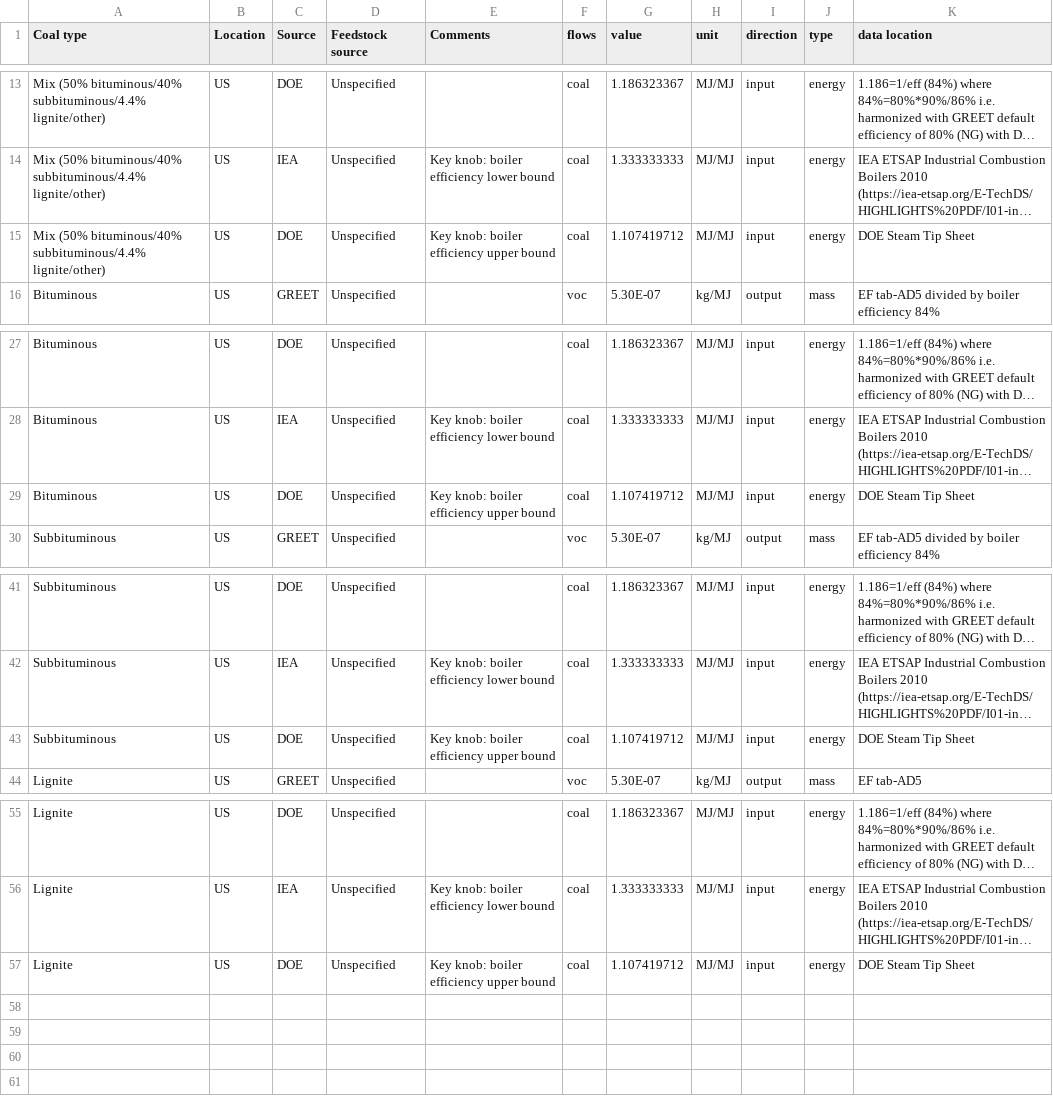
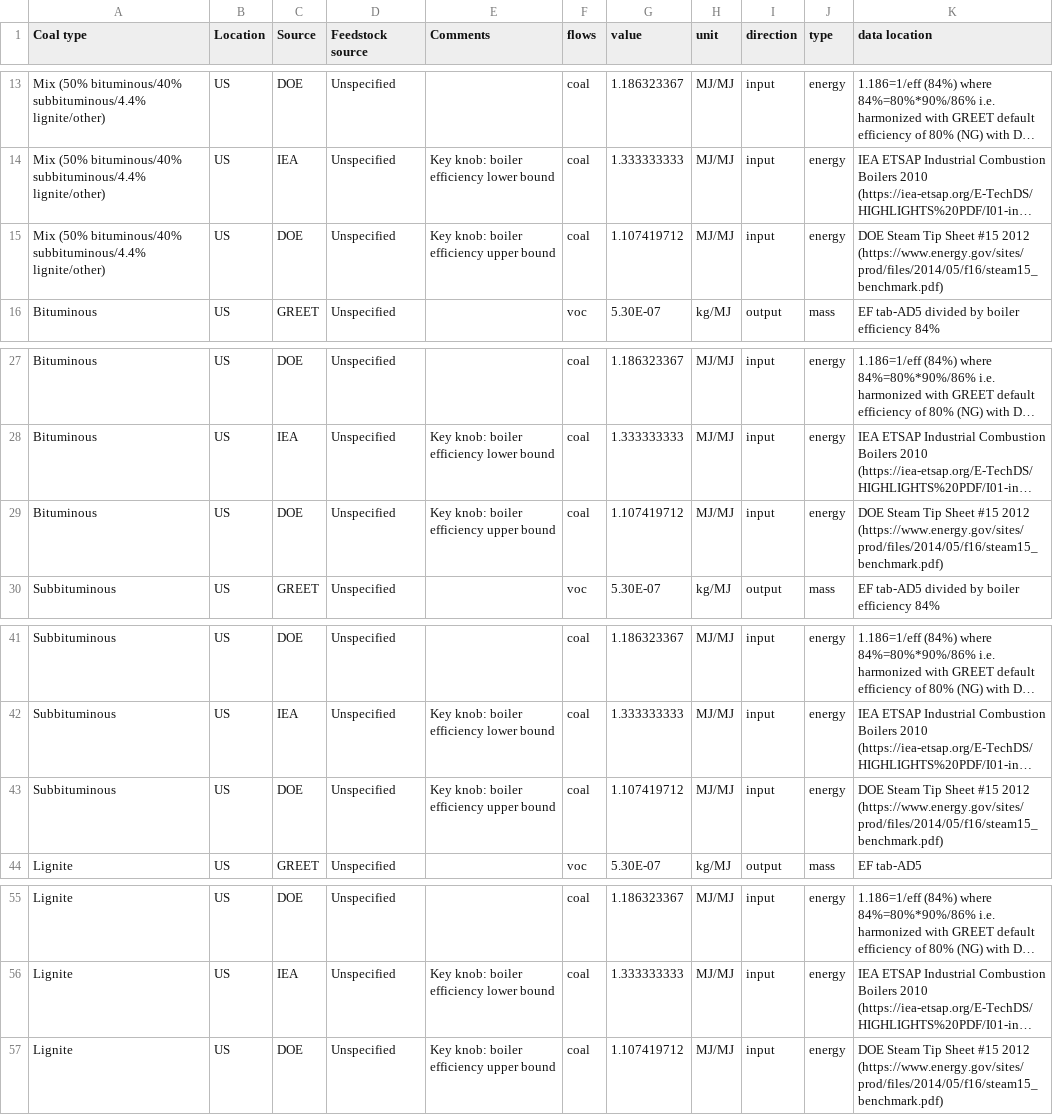
Before and after one commit to sesame-sustainability/sesame-academic, a CSV file: pathway/process/coal/coal_steam_lcidata.csv, drawn as a sheet; only a part is shown, gaps mark what is left out; long unchanged cells end in …; the diff names each change by its address in the sheet, - before the commit and + after, or states it on an @@ line.

```diff
--- a/pathway/process/coal/coal_steam_lcidata.csv
+++ b/pathway/process/coal/coal_steam_lcidata.csv
-K15 (data location): …Tip Sheet
+K15 (data location): …Tip Sheet #15 2012 (https://www.energy.gov/sites/prod/files/2014/05/f16/steam15_benchmark.pdf)
-K29 (data location): …Tip Sheet
+K29 (data location): …Tip Sheet #15 2012 (https://www.energy.gov/sites/prod/files/2014/05/f16/steam15_benchmark.pdf)
-K43 (data location): …Tip Sheet
+K43 (data location): …Tip Sheet #15 2012 (https://www.energy.gov/sites/prod/files/2014/05/f16/steam15_benchmark.pdf)
-K57 (data location): …Tip Sheet
+K57 (data location): …Tip Sheet #15 2012 (https://www.energy.gov/sites/prod/files/2014/05/f16/steam15_benchmark.pdf)
```
Also changed, not shown: analysis/system/fleet/sources.csv, tea/chemical/corn_ethanol/transport&storage costs.csv, 15 other files.
